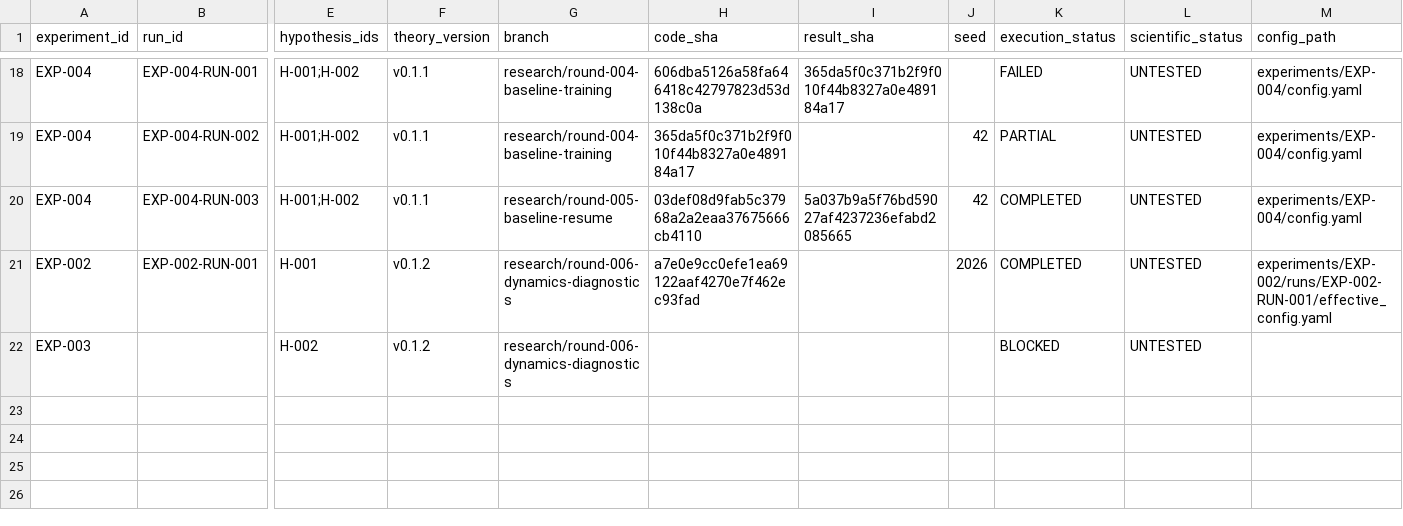
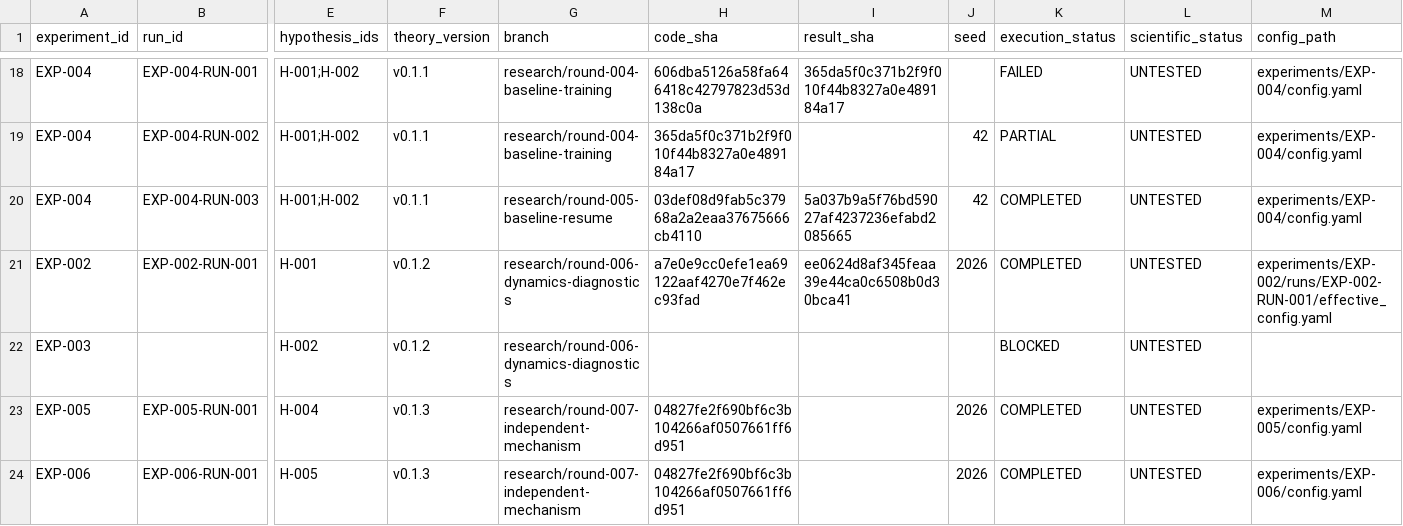
Before and after one commit to corex197-pixel/SNN-AP-Research, a CSV file: research/EXPERIMENT_REGISTRY.csv, drawn as a sheet; only a part is shown, gaps mark what is left out; rows hold the shown columns only; the diff names each change by its address in the sheet, - before the commit and + after, or states it on an @@ line.

Commit message:
results(EXP-005): record independent sample and counterfactual diagnostics

```diff
--- a/research/EXPERIMENT_REGISTRY.csv
+++ b/research/EXPERIMENT_REGISTRY.csv
-I21 (result_sha): (empty)
+I21 (result_sha): ee0624d8af345feaa39e44ca0c6508b0d30bca41
+row 23: EXP-005 | EXP-005-RUN-001 | H-004 | v0.1.3 | research/round-007-independent-mechanism | 04827fe2f690bf6c3b104266af0507661ff6d951 |  | 2026 | COMPLETED | UNTESTED | experiments/EXP-005/config.yaml
+row 24: EXP-006 | EXP-006-RUN-001 | H-005 | v0.1.3 | research/round-007-independent-mechanism | 04827fe2f690bf6c3b104266af0507661ff6d951 |  | 2026 | COMPLETED | UNTESTED | experiments/EXP-006/config.yaml
```
Also changed, not shown: 46 other files.
